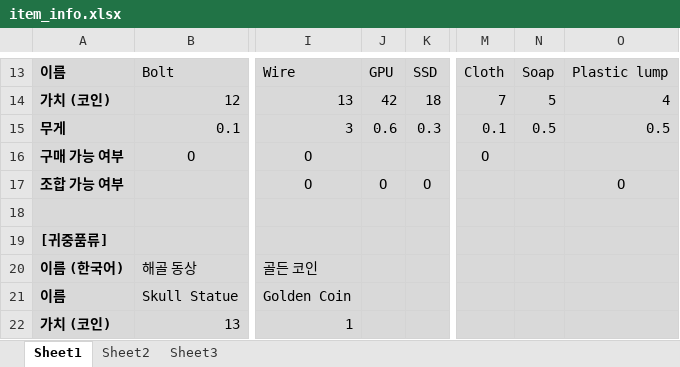
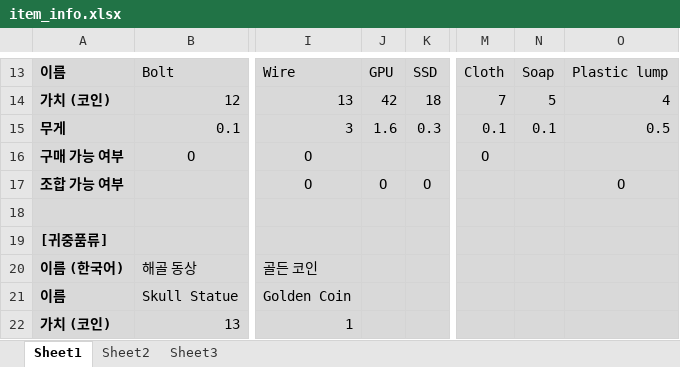
Before and after one commit to ABER1047/Distress-diary-Remake, an Excel workbook: Distress diary/item_info.xlsx, sheet Sheet1, drawn as a sheet; only a part is shown, gaps mark what is left out; values as stored, in another font and other column widths than the file's, no borders; the diff names each change by its address in the sheet, - before the commit and + after, or states it on an @@ line.

```diff
--- a/Distress diary/item_info.xlsx (sheet Sheet1)
+++ b/Distress diary/item_info.xlsx (sheet Sheet1)
-J15: 0.6
+J15: 1.6
-N15: 0.5
+N15: 0.1
```
Also changed, not shown: 26 other files.
